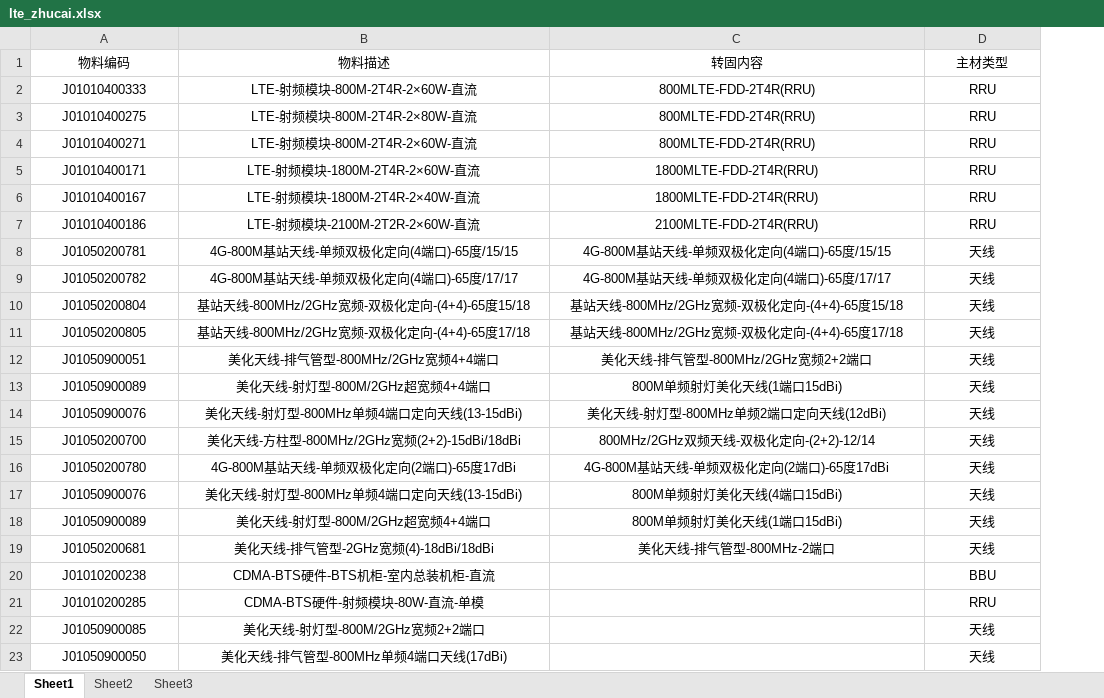
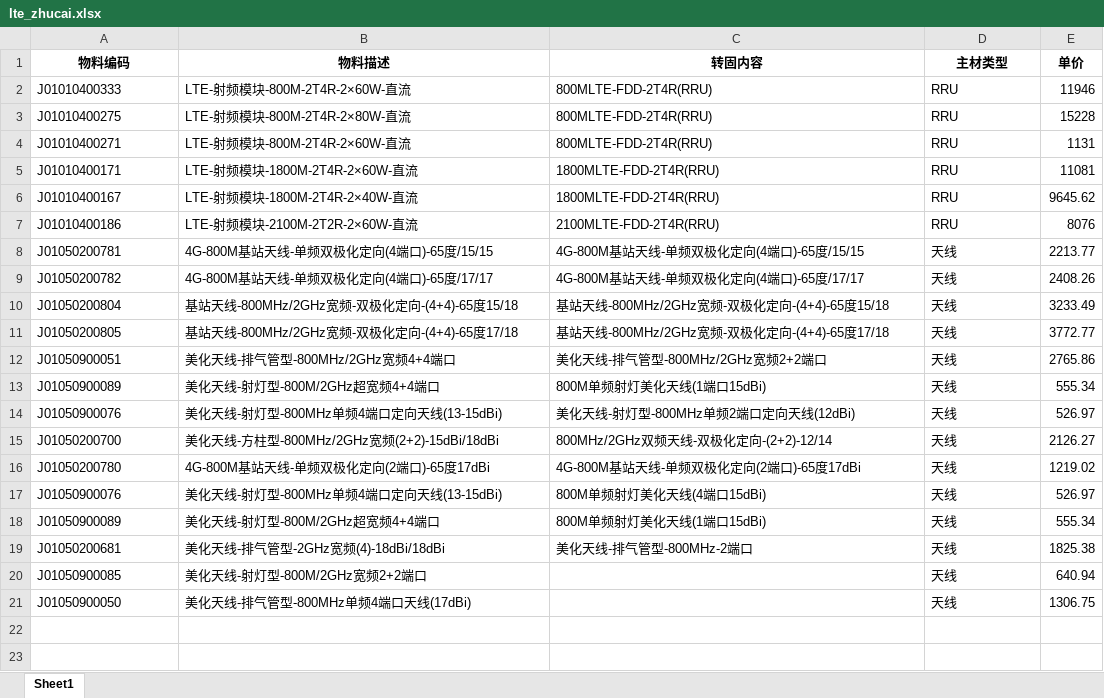
Before and after one commit to troyishere/jntele, an Excel workbook: gongcheng/lte_zhucai.xlsx, sheet Sheet1, drawn as a sheet; values as stored, in another font and other column widths than the file's, no borders; removed rows and columns are numbered as before the commit, all else as after; the diff names each change by its address in the sheet, - before the commit and + after, or states it on an @@ line.

```diff
--- a/gongcheng/lte_zhucai.xlsx (sheet Sheet1)
+++ b/gongcheng/lte_zhucai.xlsx (sheet Sheet1)
-sheet tab: Sheet2
-sheet tab: Sheet3
+column E (单价), rows 2-21: 11946 | 15228 | 1131 | 11081 | 9645.62 | 8076 | 2213.77 | 2408.26 | 3233.49 | 3772.77 | 2765.86 | 555.34 | 526.97 | 2126.27 | 1219.02 | 526.97 | 555.34 | 1825.38 | 640.94 | 1306.75
-A1:D1 bold: off
+A1:D1 bold: on
-A2:D19 alignment: center
+A2:D19 alignment: left
-row 20: J01010200238 | CDMA-BTS硬件-BTS机柜-室内总装机柜-直流 |  | BBU
-row 21: J01010200285 | CDMA-BTS硬件-射频模块-80W-直流-单模 |  | RRU
-A20:B21 alignment: center
+A20:B21 alignment: left
-D20:D21 alignment: center
+D20:D21 alignment: left
```
Also changed, not shown: base/wbs-ok.xlsx, zhuangu/LTE六期资源录入0502.xlsx, 52 other files.
